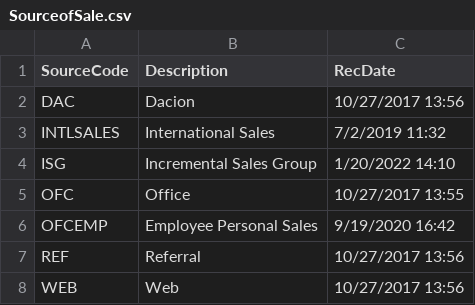
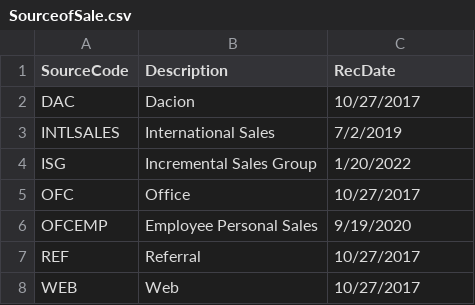
Before and after one commit to kyupeemyuseek-bot/newdw, a CSV file: seeds/SourceofSale.csv, drawn as a sheet.

Commit message:
Source of Sale

```diff
--- a/seeds/SourceofSale.csv
+++ b/seeds/SourceofSale.csv
@@ -1,8 +1,8 @@
 SourceCode,Description,RecDate
-DAC,Dacion,10/27/2017 13:56
-INTLSALES,International Sales ,7/2/2019 11:32
-ISG,Incremental Sales Group,1/20/2022 14:10
-OFC,Office,10/27/2017 13:55
-OFCEMP,Employee Personal Sales,9/19/2020 16:42
-REF,Referral,10/27/2017 13:56
-WEB,Web,10/27/2017 13:56
+DAC,Dacion,10/27/2017
+INTLSALES,International Sales ,7/2/2019
+ISG,Incremental Sales Group,1/20/2022
+OFC,Office,10/27/2017
+OFCEMP,Employee Personal Sales,9/19/2020
+REF,Referral,10/27/2017
+WEB,Web,10/27/2017
```
